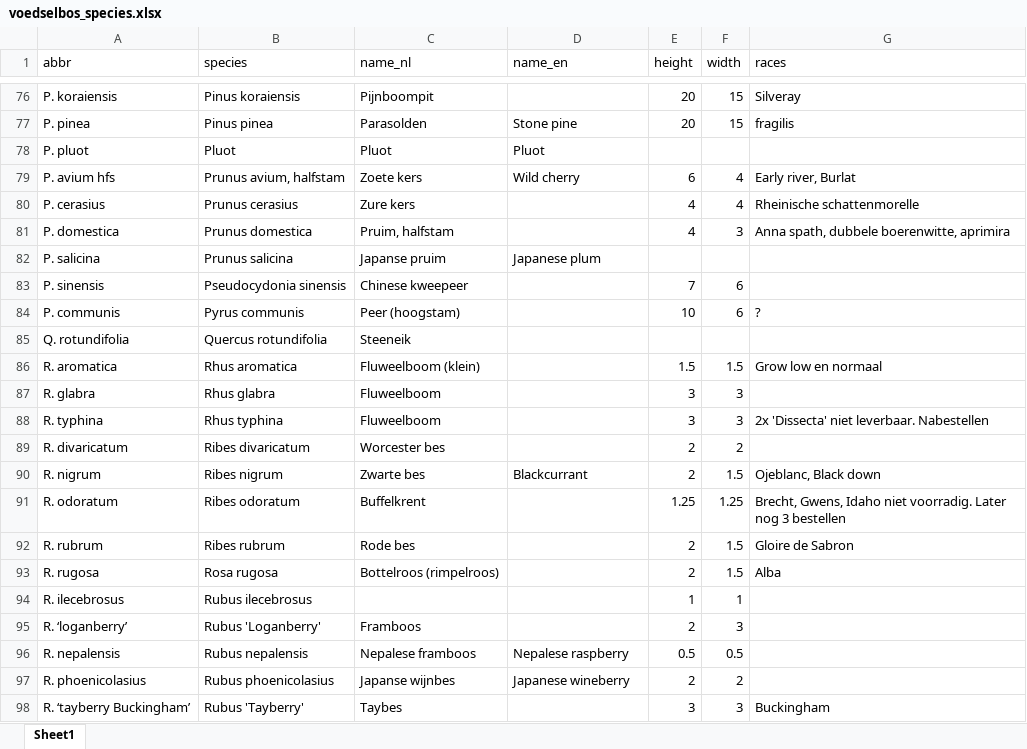
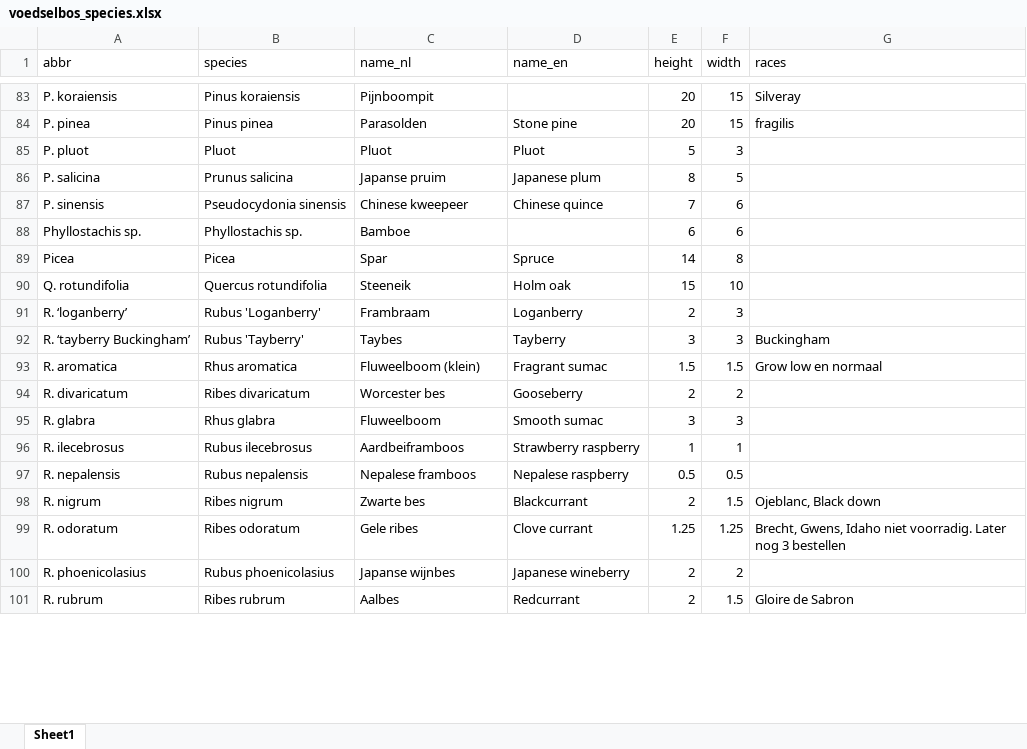
Before and after one commit to damienallen/bosmapper, an Excel workbook: scripts/voedselbos_species.xlsx, sheet Sheet1, drawn as a sheet; only a part is shown, gaps mark what is left out; values as stored, in another font and other column widths than the file's, no borders; removed rows and columns are numbered as before the commit, all else as after; the diff covers the shown part only; the diff names each change by its address in the sheet, - before the commit and + after, or states it on an @@ line.

Commit message:
Updated species list, map centering fix

```diff
--- a/scripts/voedselbos_species.xlsx (sheet Sheet1)
+++ b/scripts/voedselbos_species.xlsx (sheet Sheet1)
-E85 (height): (empty)
+E85 (height): 5
-F85 (width): (empty)
+F85 (width): 3
-row 80: P. cerasius | Prunus cerasius | Zure kers |  | 4 | 4 | Rheinische schattenmorelle
-row 81: P. domestica | Prunus domestica | Pruim, halfstam |  | 4 | 3 | Anna spath, dubbele boerenwitte, aprimira
-E86 (height): (empty)
+E86 (height): 8
-F86 (width): (empty)
+F86 (width): 5
-D87 (name_en): (empty)
+D87 (name_en): Chinese quince
-row 84: P. communis | Pyrus communis | Peer (hoogstam) |  | 10 | 6 | ?
@@ row 75 moved to row 88: Phyllostachis sp. @@
+row 89: Picea | Picea | Spar | Spruce | 14 | 8
-D90 (name_en): (empty)
+D90 (name_en): Holm oak
-E90 (height): (empty)
+E90 (height): 15
-F90 (width): (empty)
+F90 (width): 10
+row 91: R. ‘loganberry’ | Rubus 'Loganberry' | Frambraam | Loganberry | 2 | 3
+row 92: R. ‘tayberry Buckingham’ | Rubus 'Tayberry' | Taybes | Tayberry | 3 | 3 | Buckingham
-D93 (name_en): (empty)
+D93 (name_en): Fragrant sumac
-row 87: R. glabra | Rhus glabra | Fluweelboom |  | 3 | 3
-row 88: R. typhina | Rhus typhina | Fluweelboom |  | 3 | 3 | 2x 'Dissecta' niet leverbaar. Nabestellen
-D94 (name_en): (empty)
+D94 (name_en): Gooseberry
+row 95: R. glabra | Rhus glabra | Fluweelboom | Smooth sumac | 3 | 3
+row 96: R. ilecebrosus | Rubus ilecebrosus | Aardbeiframboos | Strawberry raspberry | 1 | 1
@@ row 96 moved to row 97: R. nepalensis @@
-C99 (name_nl): Buffelkrent
+C99 (name_nl): Gele ribes
-D99 (name_en): (empty)
+D99 (name_en): Clove currant
-row 92: R. rubrum | Ribes rubrum | Rode bes |  | 2 | 1.5 | Gloire de Sabron
-row 93: R. rugosa | Rosa rugosa | Bottelroos (rimpelroos) |  | 2 | 1.5 | Alba
-row 94: R. ilecebrosus | Rubus ilecebrosus |  |  | 1 | 1
-row 95: R. ‘loganberry’ | Rubus 'Loganberry' | Framboos |  | 2 | 3
-row 98: R. ‘tayberry Buckingham’ | Rubus 'Tayberry' | Taybes |  | 3 | 3 | Buckingham
+row 101: R. rubrum | Ribes rubrum | Aalbes | Redcurrant | 2 | 1.5 | Gloire de Sabron
```
Also changed, not shown: 22 added rows, 15 removed rows, 32 moved rows and 15 edited cells elsewhere in this sheet, 5 other files.
